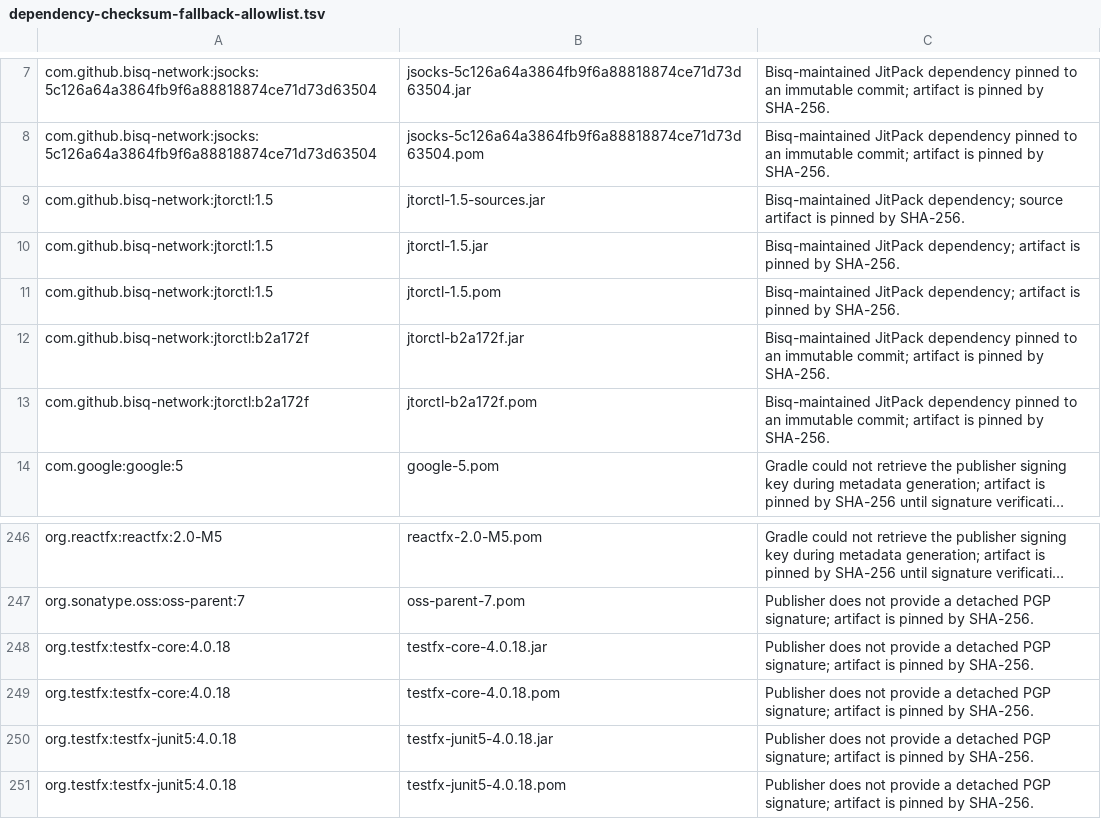
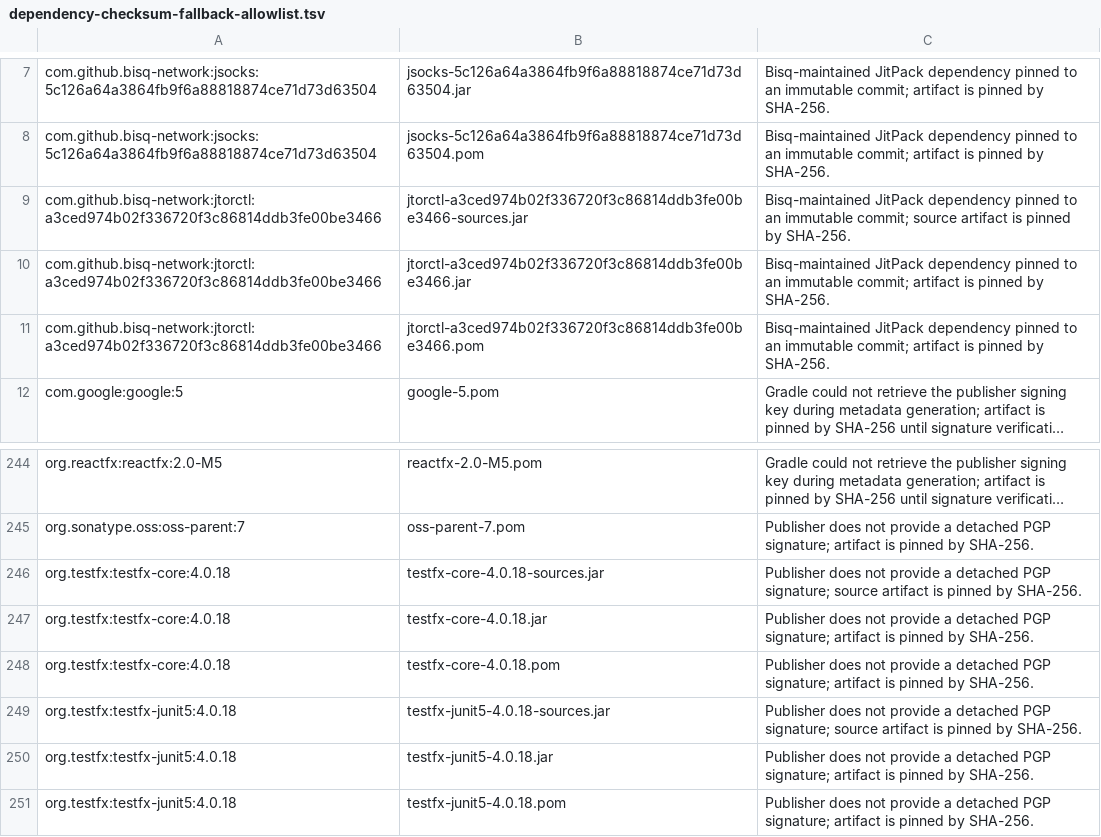
Before and after one commit to bisq-network/bisq2, a TSV file: gradle/dependency-checksum-fallback-allowlist.tsv, drawn as a sheet; only a part is shown, gaps mark what is left out; long unchanged cells end in …; removed rows and columns are numbered as before the commit, all else as after; the diff names each change by its address in the sheet, - before the commit and + after, or states it on an @@ line.

Commit message:
Pin jtorctl to requested commit
Switch the jtorctl version catalog entry from the 1.5 release to commit a3ced974b02f336720f3c86814ddb3fe00be3466 so the dependency resolves through the requested JitPack commit.

Refresh dependency verification metadata for the new jtorctl coordinate, including the binary, POM, and sources jar, and remove stale jtorctl 1.5/b2a172f checksum fallback entries from the committed metadata.

Add SHA-256 verification and checksum fallback rationales for the TestFX source artifacts requested by Gradle/IDE refresh: testfx-core-4.0.18-sources.jar and testfx-junit5-4.0.18-sources.jar.

Regenerate docs/dependency-signature-report.md so the report matches the current dependency graph and source artifact coverage.

Verification:

- ./gradlew resolveAndVerifyDependencies --write-verification-metadata pgp,sha256 --stacktrace

- xmllint --noout gradle/verification-metadata.xml

- ./gradlew verifyDependencySignaturePolicy --stacktrace

- ./gradlew dependencySignatureReport --stacktrace

- ./gradlew buildAll --stacktrace

```diff
--- a/gradle/dependency-checksum-fallback-allowlist.tsv
+++ b/gradle/dependency-checksum-fallback-allowlist.tsv
-row 9: com.github.bisq-network:jtorctl:1.5 | jtorctl-1.5-sources.jar | Bisq-maintained JitPack dependency; source artifact is pinned by SHA-256.
-row 10: com.github.bisq-network:jtorctl:1.5 | jtorctl-1.5.jar | Bisq-maintained JitPack dependency; artifact is pinned by SHA-256.
-row 11: com.github.bisq-network:jtorctl:1.5 | jtorctl-1.5.pom | Bisq-maintained JitPack dependency; artifact is pinned by SHA-256.
+row 9: com.github.bisq-network:jtorctl:a3ced974b02f336720f3c86814ddb3fe00be3466 | jtorctl-a3ced974b02f336720f3c86814ddb3fe00be3466-sources.jar | Bisq-maintained JitPack dependency pinned to an immutable commit; source artifact is pinned by SHA-256.
-A10:A11: com.github.bisq-network:jtorctl:b2a172f
+A10:A11: com.github.bisq-network:jtorctl:a3ced974b02f336720f3c86814ddb3fe00be3466
-B10: jtorctl-b2a172f.jar
+B10: jtorctl-a3ced974b02f336720f3c86814ddb3fe00be3466.jar
-B11: jtorctl-b2a172f.pom
+B11: jtorctl-a3ced974b02f336720f3c86814ddb3fe00be3466.pom
+row 246: org.testfx:testfx-core:4.0.18 | testfx-core-4.0.18-sources.jar | Publisher does not provide a detached PGP signature; source artifact is pinned by SHA-256.
+row 249: org.testfx:testfx-junit5:4.0.18 | testfx-junit5-4.0.18-sources.jar | Publisher does not provide a detached PGP signature; source artifact is pinned by SHA-256.
```
Also changed, not shown: 3 other files.
